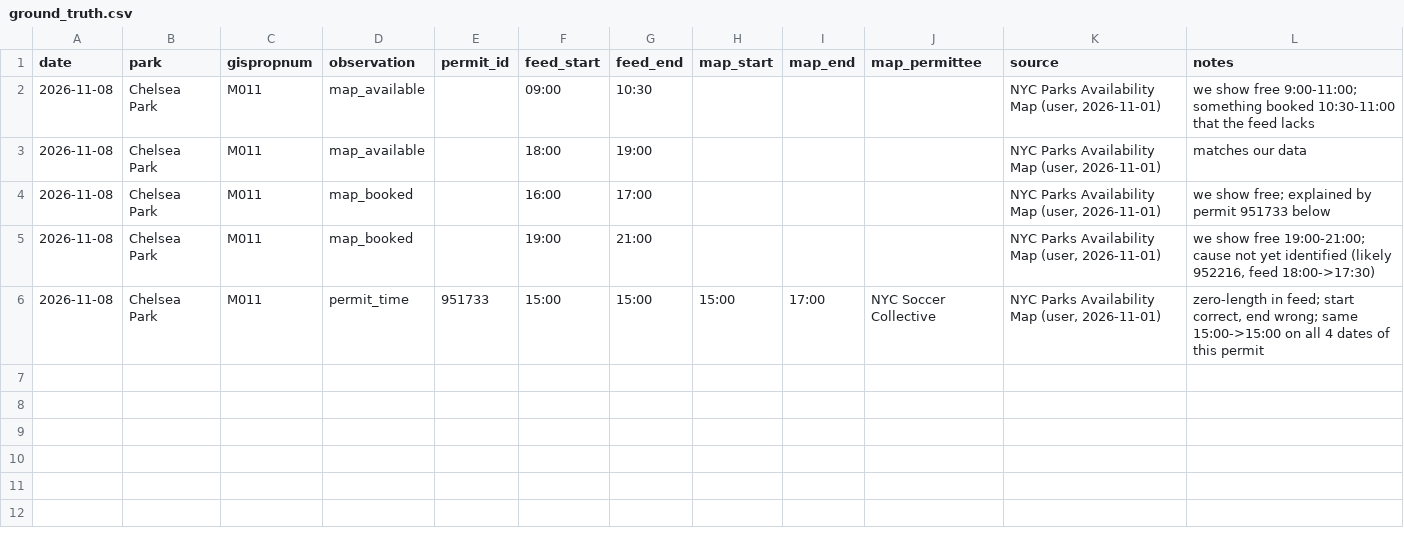
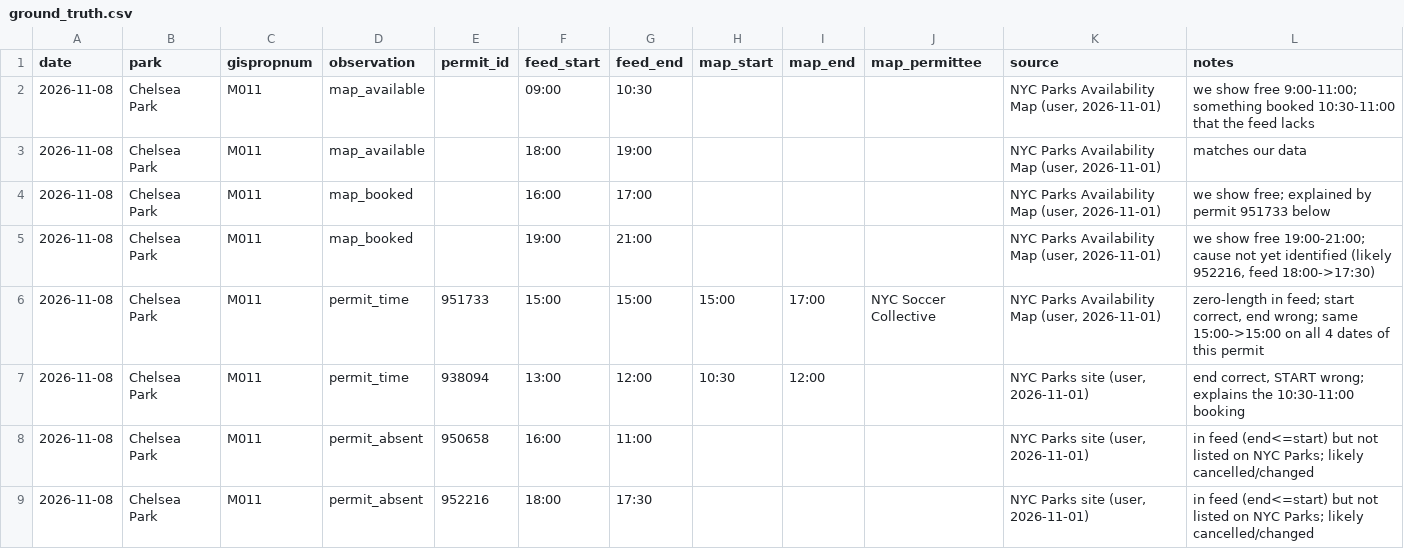
Before and after one commit to SoundsPrettyCool/nyc-open-play, a CSV file: validation/ground_truth.csv, drawn as a sheet; the diff names each change by its address in the sheet, - before the commit and + after, or states it on an @@ line.

```diff
--- a/validation/ground_truth.csv
+++ b/validation/ground_truth.csv
+row 7: 2026-11-08 | Chelsea Park | M011 | permit_time | 938094 | 13:00 | 12:00 | 10:30 | 12:00 |  | NYC Parks site (user, 2026-11-01) | end correct, START wrong; explains the 10:30-11:00 booking
+row 8: 2026-11-08 | Chelsea Park | M011 | permit_absent | 950658 | 16:00 | 11:00 |  |  |  | NYC Parks site (user, 2026-11-01) | in feed (end<=start) but not listed on NYC Parks; likely cancelled/changed
+row 9: 2026-11-08 | Chelsea Park | M011 | permit_absent | 952216 | 18:00 | 17:30 |  |  |  | NYC Parks site (user, 2026-11-01) | in feed (end<=start) but not listed on NYC Parks; likely cancelled/changed
```
Also changed, not shown: 2 other files.
